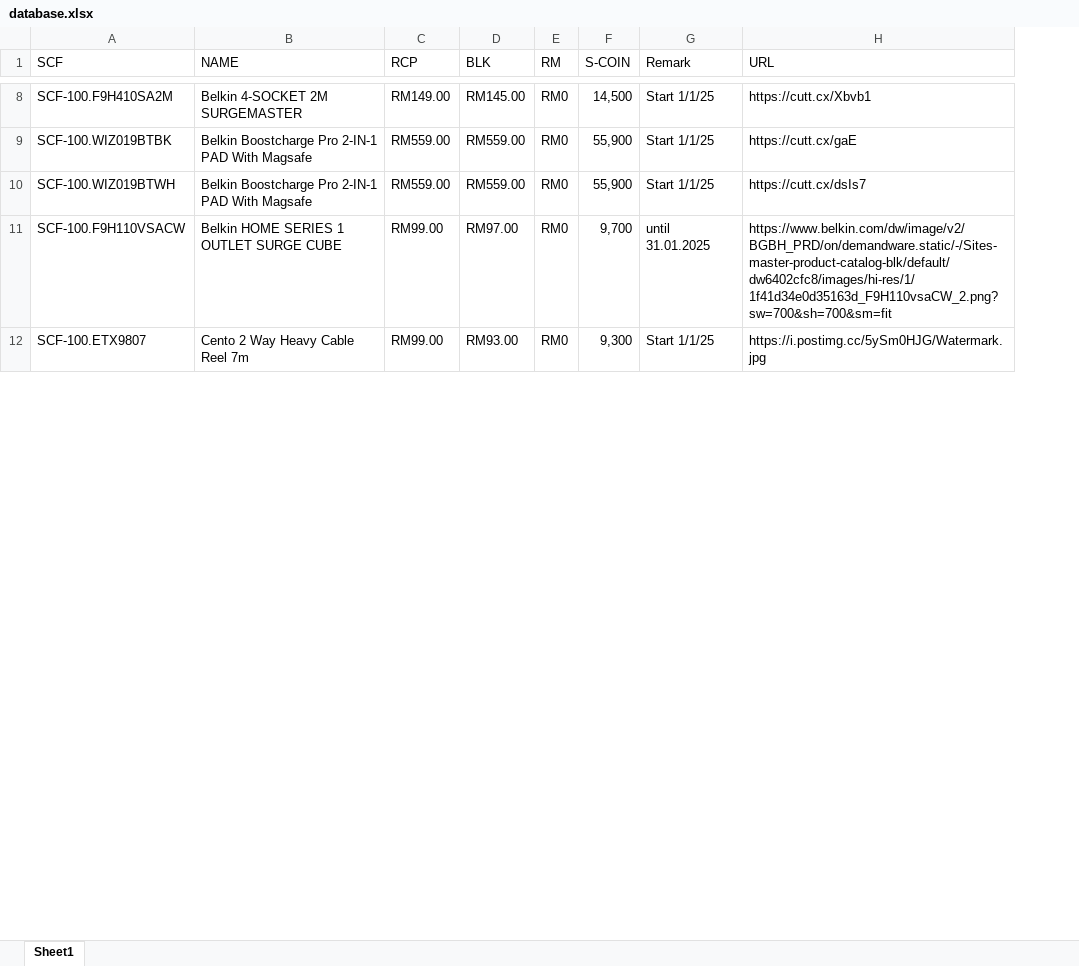
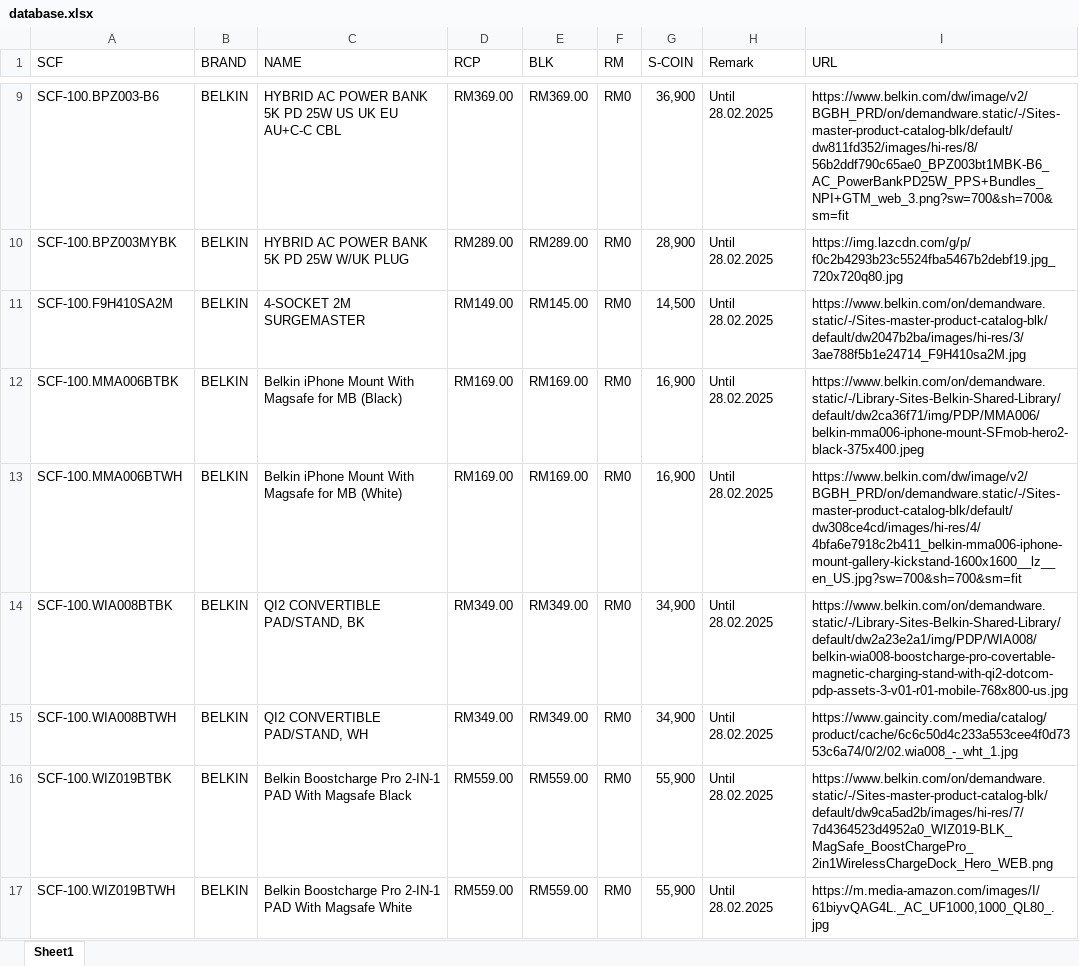
Before and after one commit to senhengtemerloh/rewards, an Excel workbook: database.xlsx, sheet Sheet1, drawn as a sheet; only a part is shown, gaps mark what is left out; values as stored, in another font and other column widths than the file's, no cell formats; removed rows and columns are numbered as before the commit, all else as after; the diff covers the shown part only; the diff names each change by its address in the sheet, - before the commit and + after, or states it on an @@ line.

```diff
--- a/database.xlsx (sheet Sheet1)
+++ b/database.xlsx (sheet Sheet1)
+column B (BRAND), row 11: BELKIN; rows 16-17: BELKIN | BELKIN
+row 9: SCF-100.BPZ003-B6 | BELKIN | HYBRID AC POWER BANK 5K PD 25W US UK EU AU+C-C CBL | RM369.00 | RM369.00 | RM0 | 36,900 | Until 28.02.2025 | https://www.belkin.com/dw/image/v2/BGBH_PRD/on/demandware.static/-/Sites-master-product-catalog-blk/default/dw811fd352/images/hi-res/8/56b2ddf790c65ae0_BPZ003bt1MBK-B6_AC_PowerBankPD25W_PPS+Bundles_NPI+GTM_web_3.png?sw=700&sh=700&sm=fit
+row 10: SCF-100.BPZ003MYBK | BELKIN | HYBRID AC POWER BANK 5K PD 25W W/UK PLUG | RM289.00 | RM289.00 | RM0 | 28,900 | Until 28.02.2025 | https://img.lazcdn.com/g/p/f0c2b4293b23c5524fba5467b2debf19.jpg_720x720q80.jpg
-C11 (NAME): Belkin 4-SOCKET 2M SURGEMASTER
+C11 (NAME): 4-SOCKET 2M SURGEMASTER
-H11 (Remark): Start 1/1/25
+H11 (Remark): Until 28.02.2025
-I11 (URL): https://cutt.cx/Xbvb1
+I11 (URL): https://www.belkin.com/on/demandware.static/-/Sites-master-product-catalog-blk/default/dw2047b2ba/images/hi-res/3/3ae788f5b1e24714_F9H410sa2M.jpg
+row 12: SCF-100.MMA006BTBK | BELKIN | Belkin iPhone Mount With Magsafe for MB (Black) | RM169.00 | RM169.00 | RM0 | 16,900 | Until 28.02.2025 | https://www.belkin.com/on/demandware.static/-/Library-Sites-Belkin-Shared-Library/default/dw2ca36f71/img/PDP/MMA006/belkin-mma006-iphone-mount-SFmob-hero2-black-375x400.jpeg
+row 13: SCF-100.MMA006BTWH | BELKIN | Belkin iPhone Mount With Magsafe for MB (White) | RM169.00 | RM169.00 | RM0 | 16,900 | Until 28.02.2025 | https://www.belkin.com/dw/image/v2/BGBH_PRD/on/demandware.static/-/Sites-master-product-catalog-blk/default/dw308ce4cd/images/hi-res/4/4bfa6e7918c2b411_belkin-mma006-iphone-mount-gallery-kickstand-1600x1600__lz__en_US.jpg?sw=700&sh=700&sm=fit
+row 14: SCF-100.WIA008BTBK | BELKIN | QI2 CONVERTIBLE PAD/STAND, BK | RM349.00 | RM349.00 | RM0 | 34,900 | Until 28.02.2025 | https://www.belkin.com/on/demandware.static/-/Library-Sites-Belkin-Shared-Library/default/dw2a23e2a1/img/PDP/WIA008/belkin-wia008-boostcharge-pro-covertable-magnetic-charging-stand-with-qi2-dotcom-pdp-assets-3-v01-r01-mobile-768x800-us.jpg
+row 15: SCF-100.WIA008BTWH | BELKIN | QI2 CONVERTIBLE PAD/STAND, WH | RM349.00 | RM349.00 | RM0 | 34,900 | Until 28.02.2025 | https://www.gaincity.com/media/catalog/product/cache/6c6c50d4c233a553cee4f0d7353c6a74/0/2/02.wia008_-_wht_1.jpg
-C16 (NAME): …With Magsafe
+C16 (NAME): …With Magsafe Black
-H16:H17 (Remark): Start 1/1/25
+H16:H17 (Remark): Until 28.02.2025
-I16 (URL): https://cutt.cx/gaE
+I16 (URL): https://www.belkin.com/on/demandware.static/-/Sites-master-product-catalog-blk/default/dw9ca5ad2b/images/hi-res/7/7d4364523d4952a0_WIZ019-BLK_MagSafe_BoostChargePro_2in1WirelessChargeDock_Hero_WEB.png
-C17 (NAME): …With Magsafe
+C17 (NAME): …With Magsafe White
-I17 (URL): https://cutt.cx/dsIs7
+I17 (URL): https://m.media-amazon.com/images/I/61biyvQAG4L._AC_UF1000,1000_QL80_.jpg
-row 11: SCF-100.F9H110VSACW | Belkin HOME SERIES 1 OUTLET SURGE CUBE | RM99.00 | RM97.00 | RM0 | 9,700 | until 31.01.2025 | https://www.belkin.com/dw/image/v2/BGBH_PRD/on/demandware.static/-/Sites-master-product-catalog-blk/default/dw6402cfc8/images/hi-res/1/1f41d34e0d35163d_F9H110vsaCW_2.png?sw=700&sh=700&sm=fit
-row 12: SCF-100.ETX9807 | Cento 2 Way Heavy Cable Reel 7m | RM99.00 | RM93.00 | RM0 | 9,300 | Start 1/1/25 | https://i.postimg.cc/5ySm0HJG/Watermark.jpg
```
Also changed, not shown: 90 added rows, 69 removed rows and 195 edited cells elsewhere in this sheet, cell formats, formulas that keep their value.
